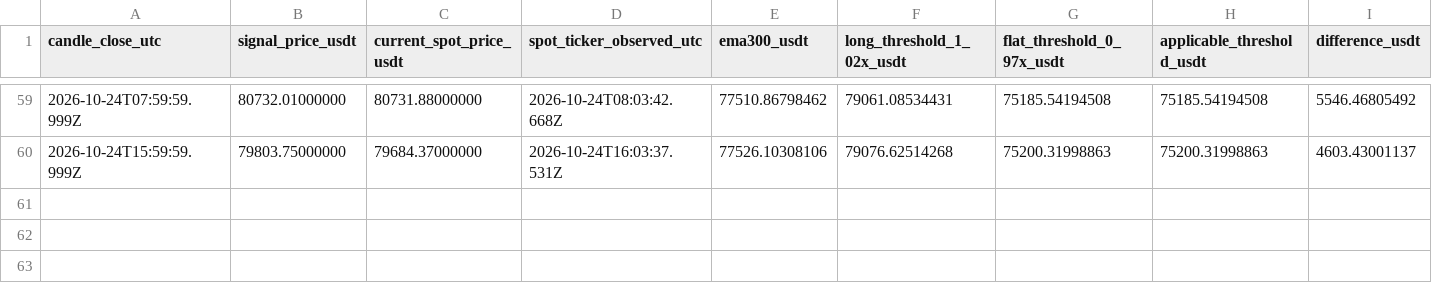
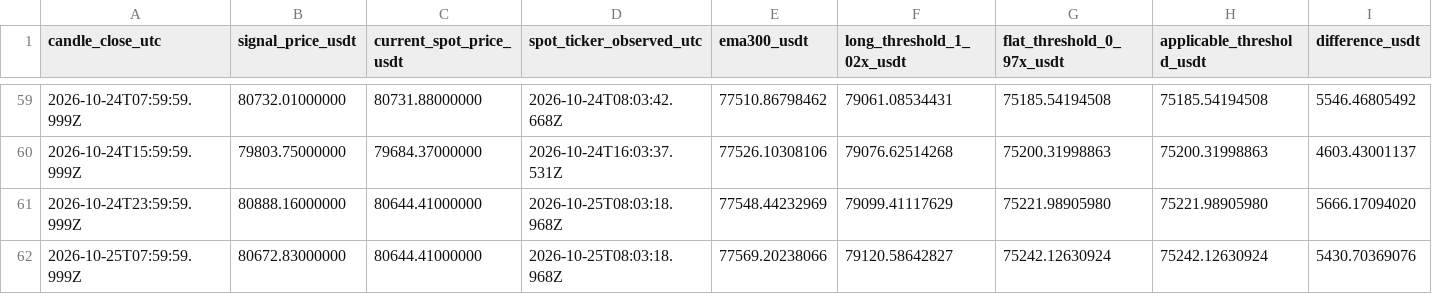
Before and after one commit to nkfai1982-oss/btc, a CSV file: tools/binance-ema300-monitor/signal_results.csv, drawn as a sheet; only a part is shown, gaps mark what is left out; rows hold the shown columns only; the diff names each change by its address in the sheet, - before the commit and + after, or states it on an @@ line.

```diff
--- a/tools/binance-ema300-monitor/signal_results.csv
+++ b/tools/binance-ema300-monitor/signal_results.csv
+row 61: 2026-10-24T23:59:59.999Z | 80888.16000000 | 80644.41000000 | 2026-10-25T08:03:18.968Z | 77548.44232969 | 79099.41117629 | 75221.98905980 | 75221.98905980 | 5666.17094020
+row 62: 2026-10-25T07:59:59.999Z | 80672.83000000 | 80644.41000000 | 2026-10-25T08:03:18.968Z | 77569.20238066 | 79120.58642827 | 75242.12630924 | 75242.12630924 | 5430.70369076
```
Also changed, not shown: tools/binance-ema300-monitor/additional_signal_results.csv.
